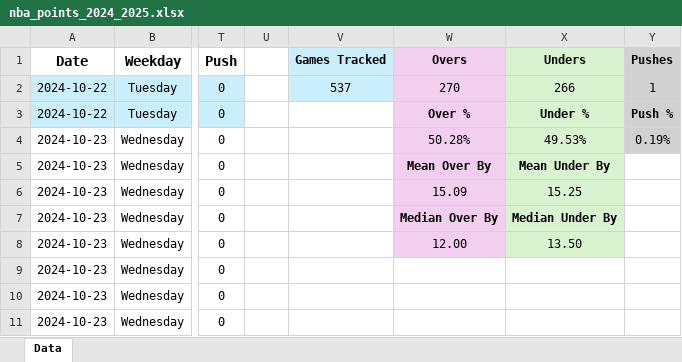
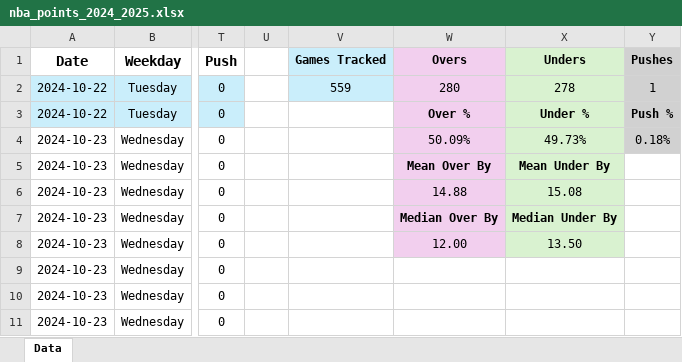
Before and after one commit to tyler-otoole/nba-points, an Excel workbook: data/nba_points_2024_2025.xlsx, sheet Data, drawn as a sheet; only a part is shown, gaps mark what is left out; values as stored, in another font and other column widths than the file's, no borders; the diff covers the shown part only; the diff names each change by its address in the sheet, - before the commit and + after, or states it on an @@ line.

Commit message:
Added game data

```diff
--- a/data/nba_points_2024_2025.xlsx (sheet Data)
+++ b/data/nba_points_2024_2025.xlsx (sheet Data)
-V2 (Games Tracked): 537
+V2 (Games Tracked): 559
-W2 (Overs): 270
+W2 (Overs): 280
-X2 (Unders): 266
+X2 (Unders): 278
-W4 (Overs): 50.28%
+W4 (Overs): 50.09%
-X4 (Unders): 49.53%
+X4 (Unders): 49.73%
-Y4 (Pushes): 0.19%
+Y4 (Pushes): 0.18%
-W6 (Overs): 15.09
+W6 (Overs): 14.88
-X6 (Unders): 15.25
+X6 (Unders): 15.08
```
Also changed, not shown: 23 added rows elsewhere in this sheet, 1 other file.
